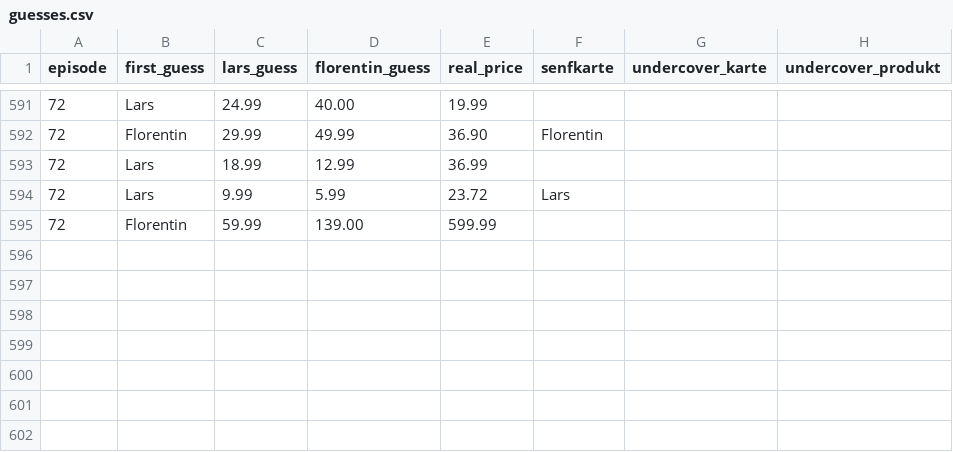
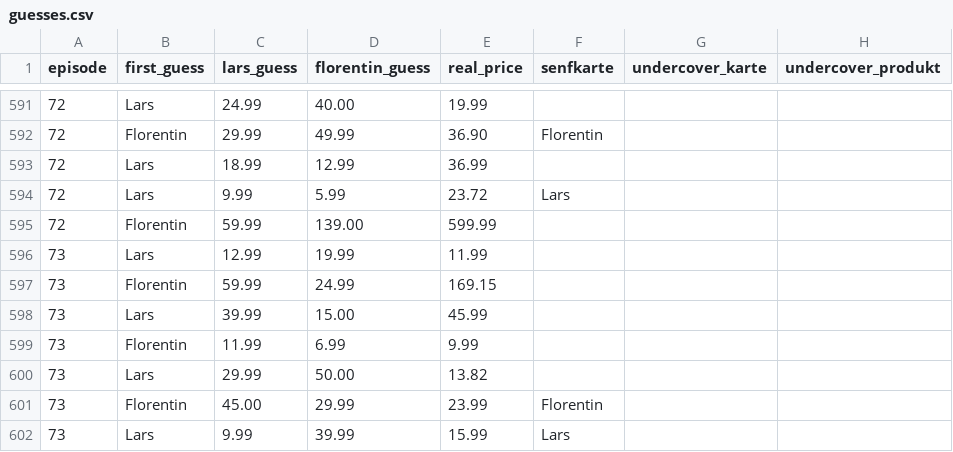
Before and after one commit to marph91/rbtv-pfiffige-ziffern-stats, a CSV file: data/guesses.csv, drawn as a sheet; only a part is shown, gaps mark what is left out.

Commit message:
add episode 73

```diff
--- a/data/guesses.csv
+++ b/data/guesses.csv
@@ -595 +595,8 @@ episode,first_guess,lars_guess,florentin_guess,real_price,senfkarte,undercover_k
 72,Florentin,59.99,139.00,599.99,,,
+73,Lars,12.99,19.99,11.99,,,
+73,Florentin,59.99,24.99,169.15,,,
+73,Lars,39.99,15.00,45.99,,,
+73,Florentin,11.99,6.99,9.99,,,
+73,Lars,29.99,50.00,13.82,,,
+73,Florentin,45.00,29.99,23.99,Florentin,,
+73,Lars,9.99,39.99,15.99,Lars,,
```
